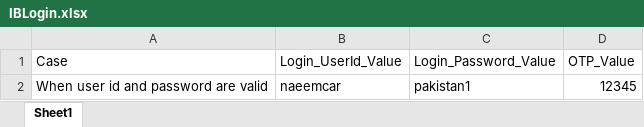
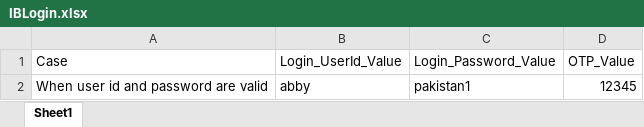
Before and after one commit to MojizMehdi/MojizMehdi, an Excel workbook: HBLAutomationWeb/Resources/Feature/InternetBanking/Data/IBLogin.xlsx, sheet Sheet1, drawn as a sheet; values as stored, in another font and other column widths than the file's, no borders; the diff names each change by its address in the sheet, - before the commit and + after, or states it on an @@ line.

```diff
--- a/HBLAutomationWeb/Resources/Feature/InternetBanking/Data/IBLogin.xlsx (sheet Sheet1)
+++ b/HBLAutomationWeb/Resources/Feature/InternetBanking/Data/IBLogin.xlsx (sheet Sheet1)
-B2 (Login_UserId_Value): naeemcar
+B2 (Login_UserId_Value): abby
```
Also changed, not shown: 32 other files.
